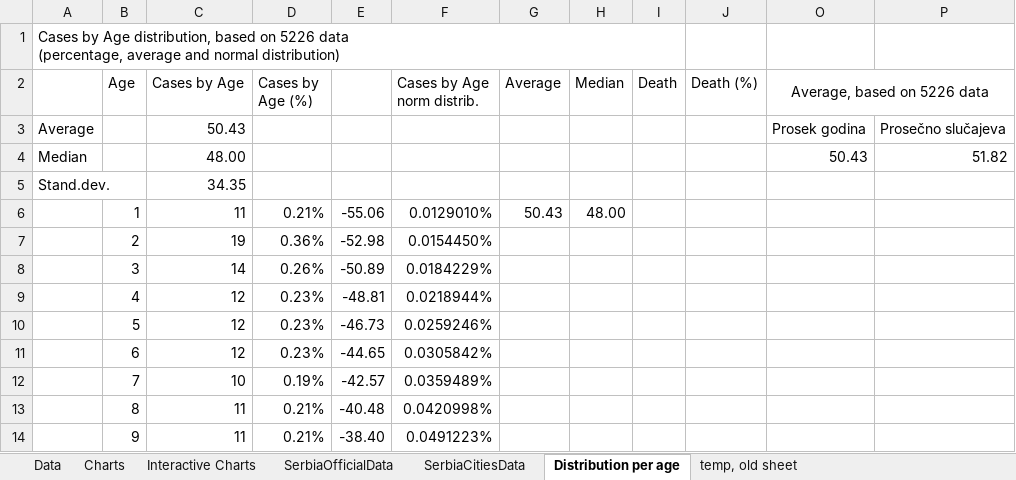
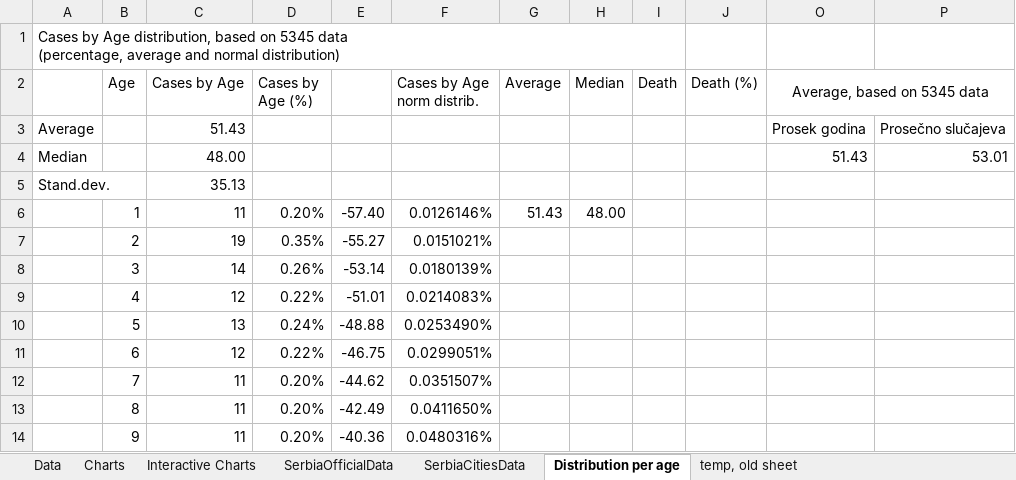
Before and after one commit to sasa-yovanovicc/covid-19, an Excel workbook: serbia covid19.xlsx, sheet Distribution per age, drawn as a sheet; only a part is shown; values as stored, in another font and other column widths than the file's, no borders; charts and pictures not drawn; ↵ is a line break in a cell; the diff covers the shown part only; the diff names each change by its address in the sheet, - before the commit and + after, or states it on an @@ line.

```diff
--- a/serbia covid19.xlsx (sheet Distribution per age)
+++ b/serbia covid19.xlsx (sheet Distribution per age)
-A1: …based on 5226 data ↵ (percentage,…
+A1: …based on 5345 data ↵ (percentage,…
-O2: Average, based on 5226 data
+O2: Average, based on 5345 data
-C3 (Cases by Age): 50.43
+C3 (Cases by Age): 51.43
-O4 (Average, based on 5345 data): 50.43
+O4 (Average, based on 5345 data): 51.43
-P4: 51.82
+P4: 53.01
-C5 (Cases by Age): 34.35
+C5 (Cases by Age): 35.13
-D6 (Cases by Age (%)): 0.21%
+D6 (Cases by Age (%)): 0.20%
-E6: -55.06
+E6: -57.40
-F6 (Cases by Age norm distrib.): 0.0129010%
+F6 (Cases by Age norm distrib.): 0.0126146%
-G6 (Average): 50.43
+G6 (Average): 51.43
-D7 (Cases by Age (%)): 0.36%
+D7 (Cases by Age (%)): 0.35%
-E7: -52.98
+E7: -55.27
-F7 (Cases by Age norm distrib.): 0.0154450%
+F7 (Cases by Age norm distrib.): 0.0151021%
-E8: -50.89
+E8: -53.14
-F8 (Cases by Age norm distrib.): 0.0184229%
+F8 (Cases by Age norm distrib.): 0.0180139%
-D9 (Cases by Age (%)): 0.23%
+D9 (Cases by Age (%)): 0.22%
-E9: -48.81
+E9: -51.01
-F9 (Cases by Age norm distrib.): 0.0218944%
+F9 (Cases by Age norm distrib.): 0.0214083%
-C10 (Cases by Age): 12
+C10 (Cases by Age): 13
-D10 (Cases by Age (%)): 0.23%
+D10 (Cases by Age (%)): 0.24%
-E10: -46.73
+E10: -48.88
-F10 (Cases by Age norm distrib.): 0.0259246%
+F10 (Cases by Age norm distrib.): 0.0253490%
-D11 (Cases by Age (%)): 0.23%
+D11 (Cases by Age (%)): 0.22%
-E11: -44.65
+E11: -46.75
-F11 (Cases by Age norm distrib.): 0.0305842%
+F11 (Cases by Age norm distrib.): 0.0299051%
-C12 (Cases by Age): 10
+C12 (Cases by Age): 11
-D12 (Cases by Age (%)): 0.19%
+D12 (Cases by Age (%)): 0.20%
-E12: -42.57
+E12: -44.62
-F12 (Cases by Age norm distrib.): 0.0359489%
+F12 (Cases by Age norm distrib.): 0.0351507%
-D13:D14 (Cases by Age (%)): 0.21%
+D13:D14 (Cases by Age (%)): 0.20%
-E13: -40.48
+E13: -42.49
-F13 (Cases by Age norm distrib.): 0.0420998%
+F13 (Cases by Age norm distrib.): 0.0411650%
-E14: -38.40
+E14: -40.36
-F14 (Cases by Age norm distrib.): 0.0491223%
+F14 (Cases by Age norm distrib.): 0.0480316%
```
Also changed, not shown: 309 edited cells elsewhere in this sheet, sheet Data, sheet SerbiaCitiesData, sheet SerbiaOfficialData, sheet Interactive Charts, formulas that keep their value, charts or pictures.
